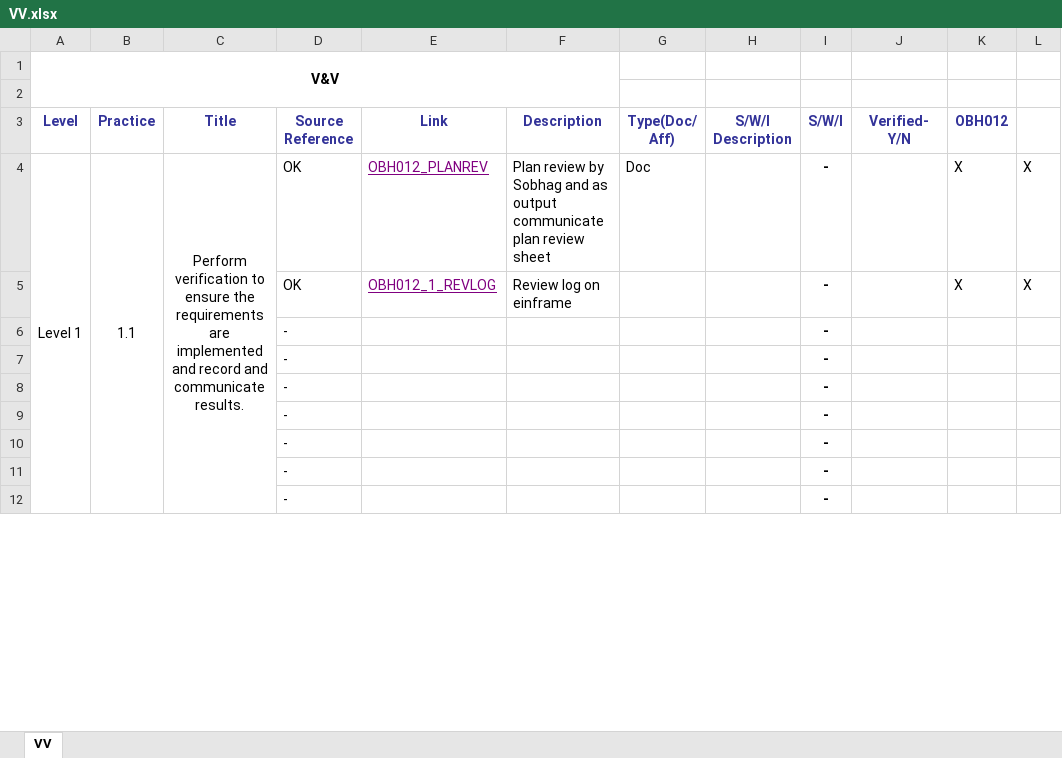
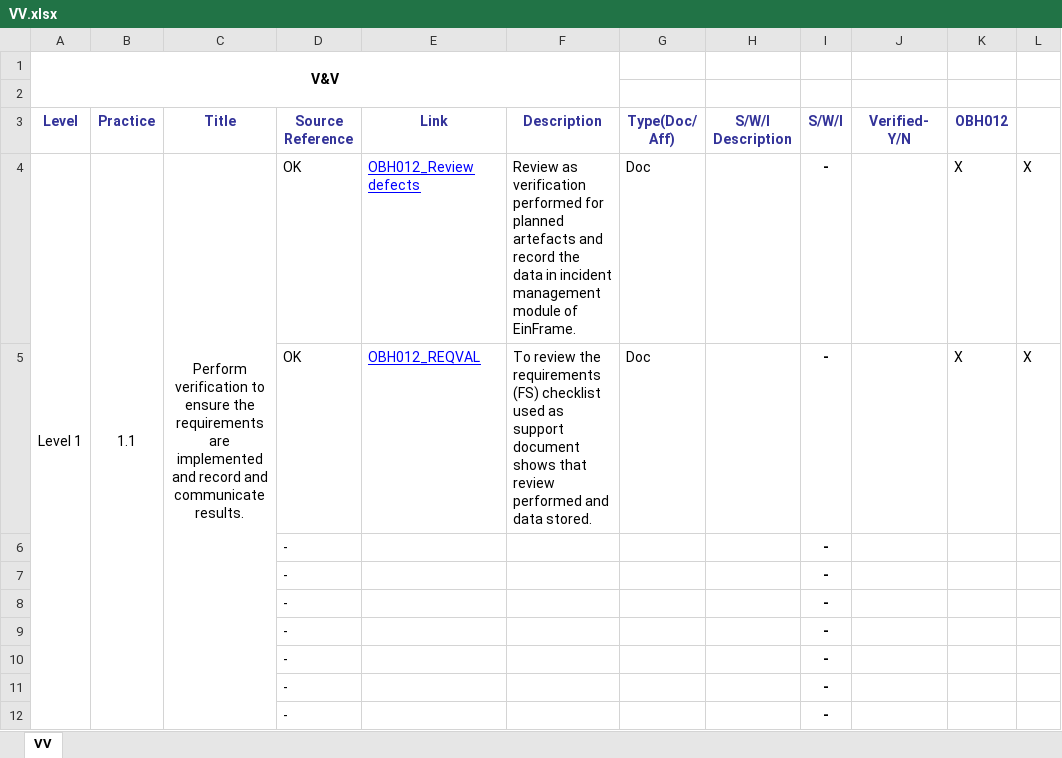
Before and after one commit to JalajMathur/PEG_2022, an Excel workbook: PIID/VV.xlsx, sheet VV, drawn as a sheet; only a part is shown; values as stored, in another font and other column widths than the file's, no borders; conditional formats not drawn; the diff covers the shown part only; the diff names each change by its address in the sheet, - before the commit and + after, or states it on an @@ line.

```diff
--- a/PIID/VV.xlsx (sheet VV)
+++ b/PIID/VV.xlsx (sheet VV)
-E4 (Link): OBH012_PLANREV
+E4 (Link): OBH012_Review defects
-E4:E5 text colour: #800080
+E4:E5 text colour: #0000FF
-F4 (Description): Plan review by Sobhag and as output communicate plan review sheet
+F4 (Description): Review as verification performed for planned artefacts and record the data in incident management module of EinFrame.
-E5 (Link): OBH012_1_REVLOG
+E5 (Link): OBH012_REQVAL
-F5 (Description): Review log on einframe
+F5 (Description): To review the requirements (FS) checklist used as support document shows that review performed and data stored.
-G5 (Type(Doc/ Aff)): (empty)
+G5 (Type(Doc/ Aff)): Doc
```
Also changed, not shown: 8 added rows, 8 removed rows, 12 moved rows, 13 edited cells, cell formats and merged cells elsewhere in this sheet, formulas that keep their value.
